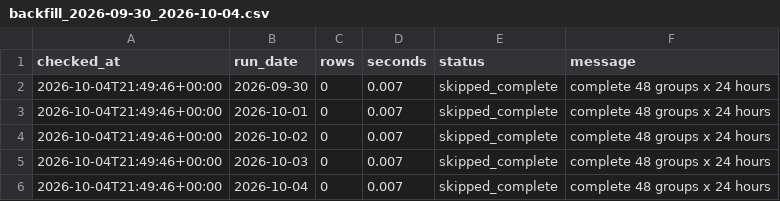
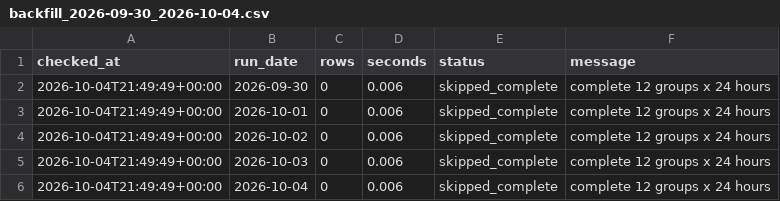
Before and after one commit to XiaoyuJIN97/tp-plus-plus-real-time-forecasting-dashboard, a CSV file: data/backfill/backfill_2026-09-30_2026-10-04.csv, drawn as a sheet.

```diff
--- a/data/backfill/backfill_2026-09-30_2026-10-04.csv
+++ b/data/backfill/backfill_2026-09-30_2026-10-04.csv
@@ -1,6 +1,6 @@
 checked_at,run_date,rows,seconds,status,message
-2026-10-04T21:49:46+00:00,2026-09-30,0,0.007,skipped_complete,complete 48 groups x 24 hours
-2026-10-04T21:49:46+00:00,2026-10-01,0,0.007,skipped_complete,complete 48 groups x 24 hours
-2026-10-04T21:49:46+00:00,2026-10-02,0,0.007,skipped_complete,complete 48 groups x 24 hours
-2026-10-04T21:49:46+00:00,2026-10-03,0,0.007,skipped_complete,complete 48 groups x 24 hours
-2026-10-04T21:49:46+00:00,2026-10-04,0,0.007,skipped_complete,complete 48 groups x 24 hours
+2026-10-04T21:49:49+00:00,2026-09-30,0,0.006,skipped_complete,complete 12 groups x 24 hours
+2026-10-04T21:49:49+00:00,2026-10-01,0,0.006,skipped_complete,complete 12 groups x 24 hours
+2026-10-04T21:49:49+00:00,2026-10-02,0,0.006,skipped_complete,complete 12 groups x 24 hours
+2026-10-04T21:49:49+00:00,2026-10-03,0,0.006,skipped_complete,complete 12 groups x 24 hours
+2026-10-04T21:49:49+00:00,2026-10-04,0,0.006,skipped_complete,complete 12 groups x 24 hours
```
Also changed, not shown: data/backfill/backfill_latest.csv.
